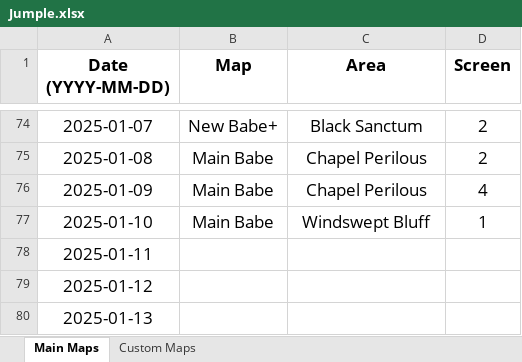
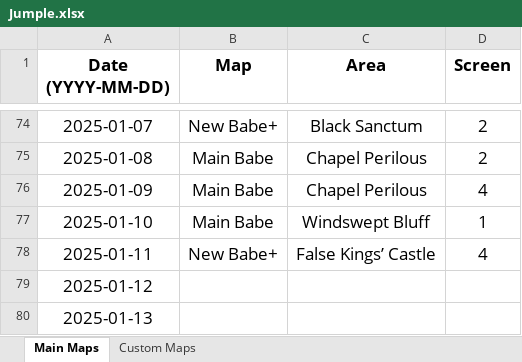
Before and after one commit to Rifre1/Jump-King-Statistics, an Excel workbook: Jumple/Jumple.xlsx, sheet Main Maps, drawn as a sheet; only a part is shown, gaps mark what is left out; values as stored, in another font and other column widths than the file's, no borders; the diff names each change by its address in the sheet, - before the commit and + after, or states it on an @@ line.

```diff
--- a/Jumple/Jumple.xlsx (sheet Main Maps)
+++ b/Jumple/Jumple.xlsx (sheet Main Maps)
-B78 (Map): (empty)
+B78 (Map): New Babe+
-C78 (Area): (empty)
+C78 (Area): False Kings’ Castle
-D78 (Screen): (empty)
+D78 (Screen): 4
```
Also changed, not shown: sheet Custom Maps, 2 other files.
